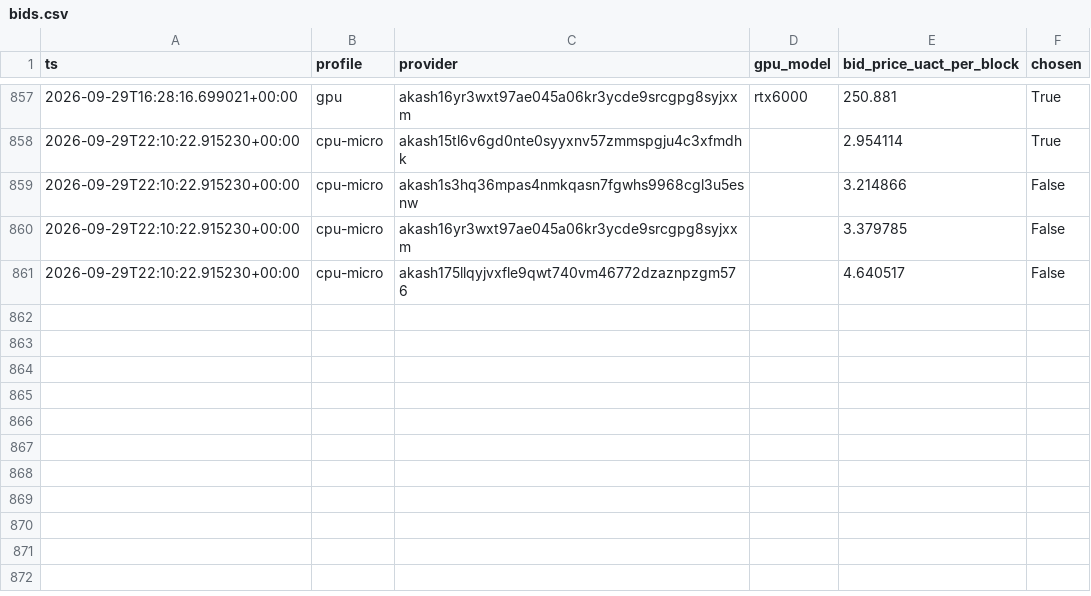
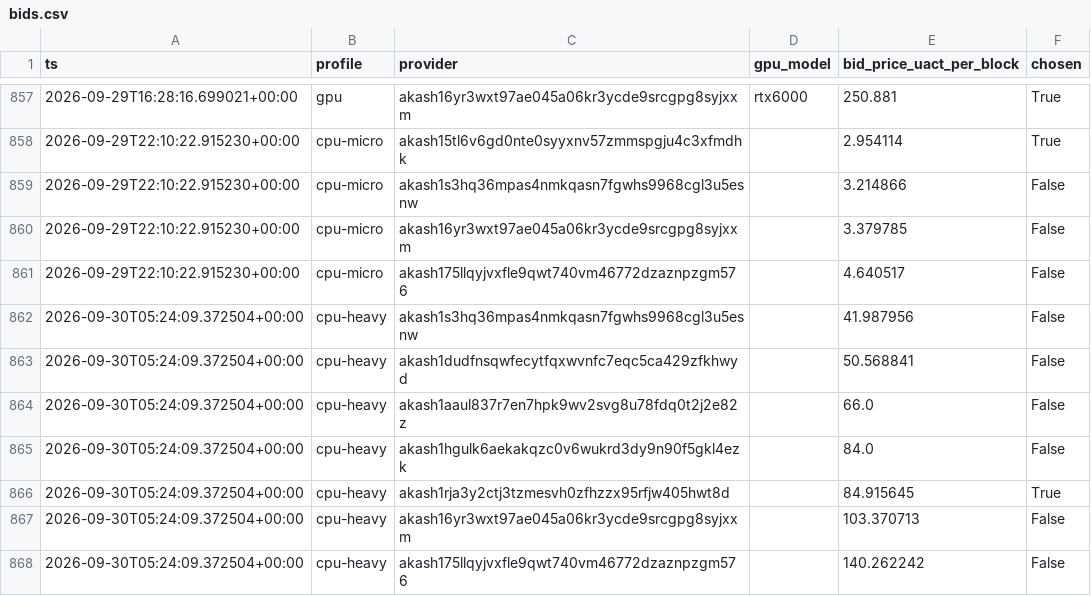
Before and after one commit to themailman05/shoestring, a CSV file: data/bids.csv, drawn as a sheet; only a part is shown, gaps mark what is left out.

```diff
--- a/data/bids.csv
+++ b/data/bids.csv
@@ -861 +861,8 @@ ts,profile,provider,gpu_model,bid_price_uact_per_block,chosen
 2026-09-29T22:10:22.915230+00:00,cpu-micro,akash175llqyjvxfle9qwt740vm46772dzaznpzgm576,,4.640517,False
+2026-09-30T05:24:09.372504+00:00,cpu-heavy,akash1s3hq36mpas4nmkqasn7fgwhs9968cgl3u5esnw,,41.987956,False
+2026-09-30T05:24:09.372504+00:00,cpu-heavy,akash1dudfnsqwfecytfqxwvnfc7eqc5ca429zfkhwyd,,50.568841,False
+2026-09-30T05:24:09.372504+00:00,cpu-heavy,akash1aaul837r7en7hpk9wv2svg8u78fdq0t2j2e82z,,66.0,False
+2026-09-30T05:24:09.372504+00:00,cpu-heavy,akash1hgulk6aekakqzc0v6wukrd3dy9n90f5gkl4ezk,,84.0,False
+2026-09-30T05:24:09.372504+00:00,cpu-heavy,akash1rja3y2ctj3tzmesvh0zfhzzx95rfjw405hwt8d,,84.915645,True
+2026-09-30T05:24:09.372504+00:00,cpu-heavy,akash16yr3wxt97ae045a06kr3ycde9srcgpg8syjxxm,,103.370713,False
+2026-09-30T05:24:09.372504+00:00,cpu-heavy,akash175llqyjvxfle9qwt740vm46772dzaznpzgm576,,140.262242,False
```
Also changed, not shown: data/canary.csv.
